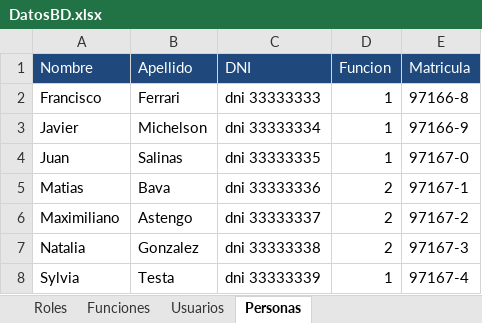
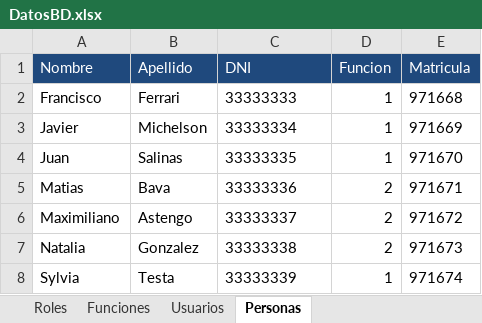
Before and after one commit to theacaece/backend-thea, an Excel workbook: spring-demo-thea/src/main/resources/bd/TP-FINAL/DatosBD.xlsx, sheet Personas, drawn as a sheet; values as stored, in another font and other column widths than the file's, no borders; the diff names each change by its address in the sheet, - before the commit and + after, or states it on an @@ line.

```diff
--- a/spring-demo-thea/src/main/resources/bd/TP-FINAL/DatosBD.xlsx (sheet Personas)
+++ b/spring-demo-thea/src/main/resources/bd/TP-FINAL/DatosBD.xlsx (sheet Personas)
-C2 (DNI): dni 33333333
+C2 (DNI): 33333333
-E2 (Matricula): 97166-8
+E2 (Matricula): 971668
-C3 (DNI): dni 33333334
+C3 (DNI): 33333334
-E3 (Matricula): 97166-9
+E3 (Matricula): 971669
-C4 (DNI): dni 33333335
+C4 (DNI): 33333335
-E4 (Matricula): 97167-0
+E4 (Matricula): 971670
-C5 (DNI): dni 33333336
+C5 (DNI): 33333336
-E5 (Matricula): 97167-1
+E5 (Matricula): 971671
-C6 (DNI): dni 33333337
+C6 (DNI): 33333337
-E6 (Matricula): 97167-2
+E6 (Matricula): 971672
-C7 (DNI): dni 33333338
+C7 (DNI): 33333338
-E7 (Matricula): 97167-3
+E7 (Matricula): 971673
-C8 (DNI): dni 33333339
+C8 (DNI): 33333339
-E8 (Matricula): 97167-4
+E8 (Matricula): 971674
```
Also changed, not shown: 30 other files.
